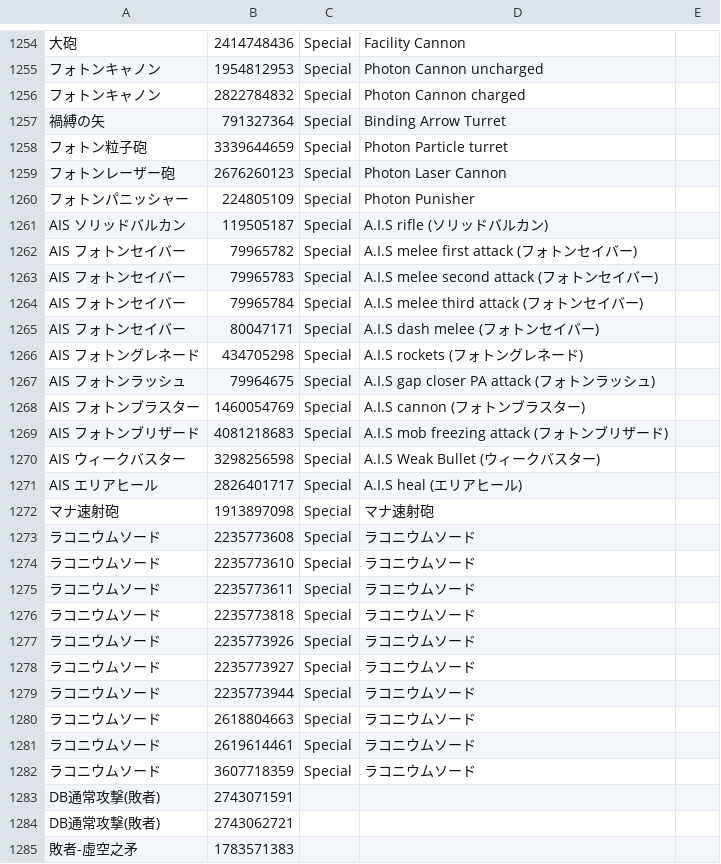
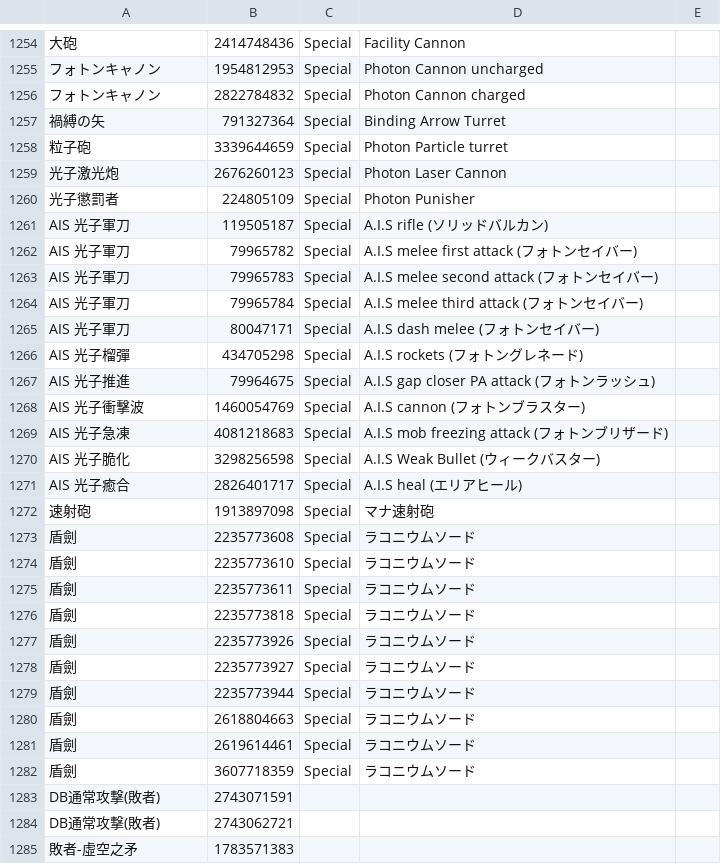
Before and after one commit to WilsonLTL/wilsonltl.github.io, a CSV file: img/skill_tw_hk.csv, drawn as a sheet; only a part is shown, gaps mark what is left out; the diff names each change by its address in the sheet, - before the commit and + after, or states it on an @@ line.

Commit message:
update csv

```diff
--- a/img/skill_tw_hk.csv
+++ b/img/skill_tw_hk.csv
-A1258: フォトン粒子砲
+A1258: 粒子砲
-A1259: フォトンレーザー砲
+A1259: 光子激光炮
-A1260: フォトンパニッシャー
+A1260: 光子懲罰者
-A1261: AIS ソリッドバルカン
+A1261: AIS 光子軍刀
-A1262:A1265: AIS フォトンセイバー
+A1262:A1265: AIS 光子軍刀
-A1266: AIS フォトングレネード
+A1266: AIS 光子榴彈
-A1267: AIS フォトンラッシュ
+A1267: AIS 光子推進
-A1268: AIS フォトンブラスター
+A1268: AIS 光子衝擊波
-A1269: AIS フォトンブリザード
+A1269: AIS 光子急凍
-A1270: AIS ウィークバスター
+A1270: AIS 光子脆化
-A1271: AIS エリアヒール
+A1271: AIS 光子癒合
-A1272: マナ速射砲
+A1272: 速射砲
-A1273:A1282: ラコニウムソード
+A1273:A1282: 盾劍
```
